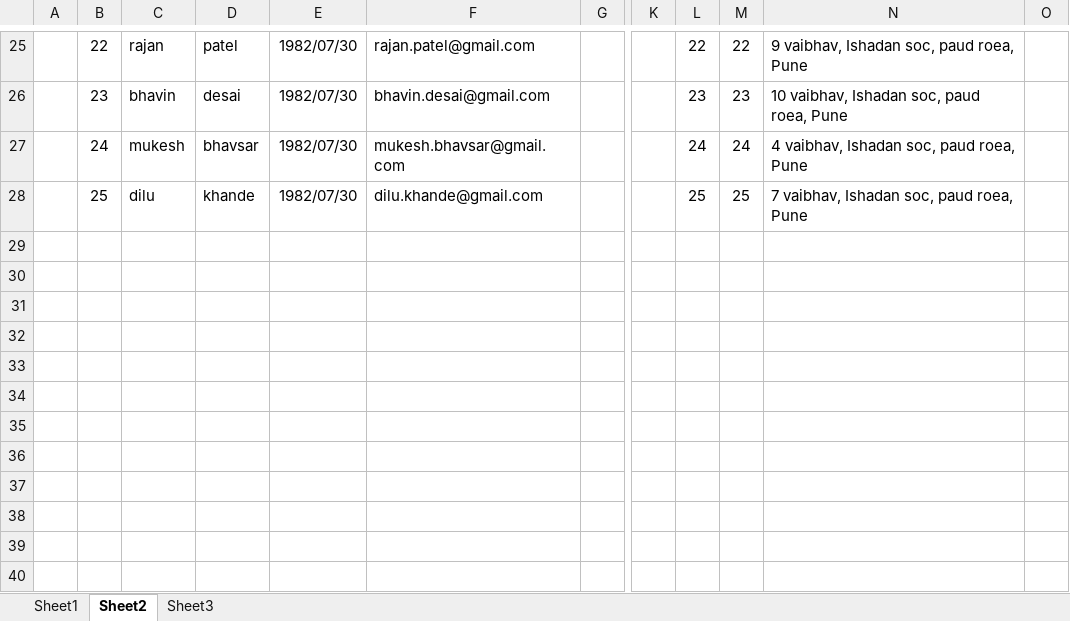
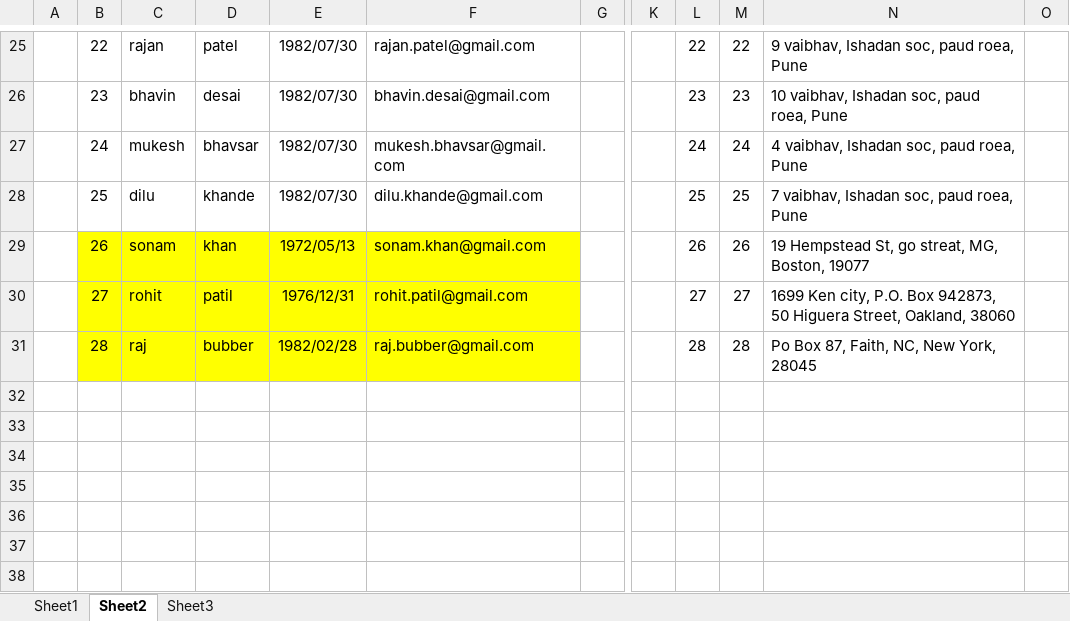
Before and after one commit to SaleelAssignment/assignment, an Excel workbook: ERP, STUDENT, and CAB Databases/Campus/infoway_campus.xlsx, sheet Sheet2, drawn as a sheet; only a part is shown, gaps mark what is left out; the shorter side is filled out with more unchanged rows; values as stored, in another font and other column widths than the file's, no borders; the diff covers the shown part only; the diff names each change by its address in the sheet, - before the commit and + after, or states it on an @@ line.

```diff
--- a/ERP, STUDENT, and CAB Databases/Campus/infoway_campus.xlsx (sheet Sheet2)
+++ b/ERP, STUDENT, and CAB Databases/Campus/infoway_campus.xlsx (sheet Sheet2)
-B29: (empty)
+B29: 26
-B29:F31 fill: none
+B29:F31 fill: #FFFF00
-C29: (empty)
+C29: sonam
-D29: (empty)
+D29: khan
-E29: (empty)
+E29: 1972/05/13
-F29: (empty)
+F29: sonam.khan@gmail.com
-L29: (empty)
+L29: 26
-M29: (empty)
+M29: 26
-N29: (empty)
+N29: 19 Hempstead St, go streat, MG, Boston, 19077
-B30: (empty)
+B30: 27
-C30: (empty)
+C30: rohit
-D30: (empty)
+D30: patil
-E30: (empty)
+E30: 1976/12/31
-F30: (empty)
+F30: rohit.patil@gmail.com
-L30: (empty)
+L30: 27
-M30: (empty)
+M30: 27
-N30: (empty)
+N30: 1699 Ken city, P.O. Box 942873, 50 Higuera Street, Oakland, 38060
-B31: (empty)
+B31: 28
-C31: (empty)
+C31: raj
-D31: (empty)
+D31: bubber
-E31: (empty)
+E31: 1982/02/28
-F31: (empty)
+F31: raj.bubber@gmail.com
-L31: (empty)
+L31: 28
-M31: (empty)
+M31: 28
-N31: (empty)
+N31: Po Box 87, Faith, NC, New York, 28045
```
Also changed, not shown: 10 added rows elsewhere in this sheet, ERP, STUDENT, and CAB Databases/Campus/Data for Assignment001 (Create Campus Table ).xlsx, ERP, STUDENT, and CAB Databases/ERP/infoway_ERP.xlsx, 24 other files.
